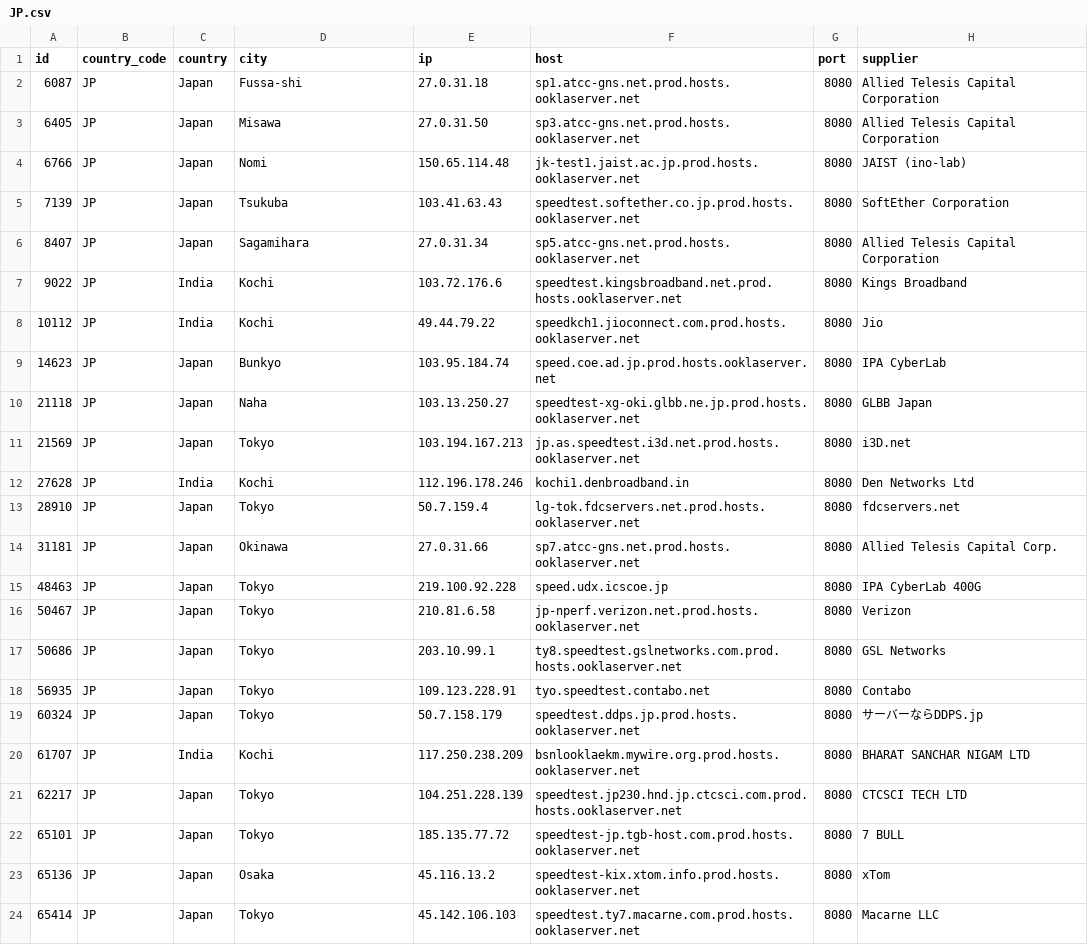
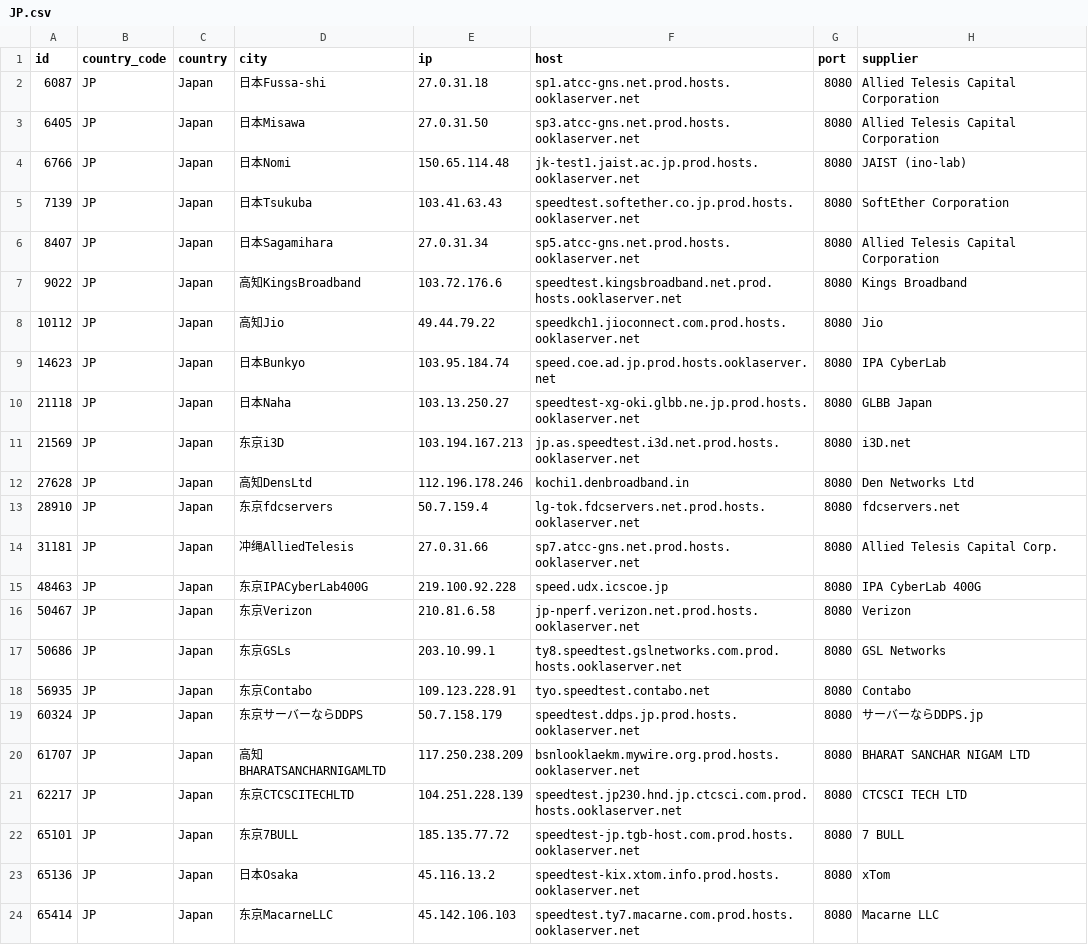
Before and after one commit to spiritLHLS/speedtest.net-CN-ID, a CSV file: JP.csv, drawn as a sheet.

```diff
--- a/JP.csv
+++ b/JP.csv
@@ -1,24 +1,24 @@
 id,country_code,country,city,ip,host,port,supplier
-6087,JP,Japan,Fussa-shi,27.0.31.18,sp1.atcc-gns.net.prod.hosts.ooklaserver.net,8080,Allied Telesis Capital Corporation
-6405,JP,Japan,Misawa,27.0.31.50,sp3.atcc-gns.net.prod.hosts.ooklaserver.net,8080,Allied Telesis Capital Corporation
-6766,JP,Japan,Nomi,150.65.114.48,jk-test1.jaist.ac.jp.prod.hosts.ooklaserver.net,8080,JAIST (ino-lab)
-7139,JP,Japan,Tsukuba,103.41.63.43,speedtest.softether.co.jp.prod.hosts.ooklaserver.net,8080,SoftEther Corporation
-8407,JP,Japan,Sagamihara,27.0.31.34,sp5.atcc-gns.net.prod.hosts.ooklaserver.net,8080,Allied Telesis Capital Corporation
-9022,JP,India,Kochi,103.72.176.6,speedtest.kingsbroadband.net.prod.hosts.ooklaserver.net,8080,Kings Broadband
-10112,JP,India,Kochi,49.44.79.22,speedkch1.jioconnect.com.prod.hosts.ooklaserver.net,8080,Jio
-14623,JP,Japan,Bunkyo,103.95.184.74,speed.coe.ad.jp.prod.hosts.ooklaserver.net,8080,IPA CyberLab
-21118,JP,Japan,Naha,103.13.250.27,speedtest-xg-oki.glbb.ne.jp.prod.hosts.ooklaserver.net,8080,GLBB Japan
-21569,JP,Japan,Tokyo,103.194.167.213,jp.as.speedtest.i3d.net.prod.hosts.ooklaserver.net,8080,i3D.net
-27628,JP,India,Kochi,112.196.178.246,kochi1.denbroadband.in,8080,Den Networks Ltd
-28910,JP,Japan,Tokyo,50.7.159.4,lg-tok.fdcservers.net.prod.hosts.ooklaserver.net,8080,fdcservers.net
-31181,JP,Japan,Okinawa,27.0.31.66,sp7.atcc-gns.net.prod.hosts.ooklaserver.net,8080,Allied Telesis Capital Corp.
-48463,JP,Japan,Tokyo,219.100.92.228,speed.udx.icscoe.jp,8080,IPA CyberLab 400G
-50467,JP,Japan,Tokyo,210.81.6.58,jp-nperf.verizon.net.prod.hosts.ooklaserver.net,8080,Verizon
-50686,JP,Japan,Tokyo,203.10.99.1,ty8.speedtest.gslnetworks.com.prod.hosts.ooklaserver.net,8080,GSL Networks
-56935,JP,Japan,Tokyo,109.123.228.91,tyo.speedtest.contabo.net,8080,Contabo
-60324,JP,Japan,Tokyo,50.7.158.179,speedtest.ddps.jp.prod.hosts.ooklaserver.net,8080,サーバーならDDPS.jp
-61707,JP,India,Kochi,117.250.238.209,bsnlooklaekm.mywire.org.prod.hosts.ooklaserver.net,8080,BHARAT SANCHAR NIGAM LTD
-62217,JP,Japan,Tokyo,104.251.228.139,speedtest.jp230.hnd.jp.ctcsci.com.prod.hosts.ooklaserver.net,8080,CTCSCI TECH LTD
-65101,JP,Japan,Tokyo,185.135.77.72,speedtest-jp.tgb-host.com.prod.hosts.ooklaserver.net,8080,7 BULL
-65136,JP,Japan,Osaka,45.116.13.2,speedtest-kix.xtom.info.prod.hosts.ooklaserver.net,8080,xTom
-65414,JP,Japan,Tokyo,45.142.106.103,speedtest.ty7.macarne.com.prod.hosts.ooklaserver.net,8080,Macarne LLC
+6087,JP,Japan,日本Fussa-shi,27.0.31.18,sp1.atcc-gns.net.prod.hosts.ooklaserver.net,8080,Allied Telesis Capital Corporation
+6405,JP,Japan,日本Misawa,27.0.31.50,sp3.atcc-gns.net.prod.hosts.ooklaserver.net,8080,Allied Telesis Capital Corporation
+6766,JP,Japan,日本Nomi,150.65.114.48,jk-test1.jaist.ac.jp.prod.hosts.ooklaserver.net,8080,JAIST (ino-lab)
+7139,JP,Japan,日本Tsukuba,103.41.63.43,speedtest.softether.co.jp.prod.hosts.ooklaserver.net,8080,SoftEther Corporation
+8407,JP,Japan,日本Sagamihara,27.0.31.34,sp5.atcc-gns.net.prod.hosts.ooklaserver.net,8080,Allied Telesis Capital Corporation
+9022,JP,Japan,高知KingsBroadband,103.72.176.6,speedtest.kingsbroadband.net.prod.hosts.ooklaserver.net,8080,Kings Broadband
+10112,JP,Japan,高知Jio,49.44.79.22,speedkch1.jioconnect.com.prod.hosts.ooklaserver.net,8080,Jio
+14623,JP,Japan,日本Bunkyo,103.95.184.74,speed.coe.ad.jp.prod.hosts.ooklaserver.net,8080,IPA CyberLab
+21118,JP,Japan,日本Naha,103.13.250.27,speedtest-xg-oki.glbb.ne.jp.prod.hosts.ooklaserver.net,8080,GLBB Japan
+21569,JP,Japan,东京i3D,103.194.167.213,jp.as.speedtest.i3d.net.prod.hosts.ooklaserver.net,8080,i3D.net
+27628,JP,Japan,高知DensLtd,112.196.178.246,kochi1.denbroadband.in,8080,Den Networks Ltd
+28910,JP,Japan,东京fdcservers,50.7.159.4,lg-tok.fdcservers.net.prod.hosts.ooklaserver.net,8080,fdcservers.net
+31181,JP,Japan,冲绳AlliedTelesis,27.0.31.66,sp7.atcc-gns.net.prod.hosts.ooklaserver.net,8080,Allied Telesis Capital Corp.
+48463,JP,Japan,东京IPACyberLab400G,219.100.92.228,speed.udx.icscoe.jp,8080,IPA CyberLab 400G
+50467,JP,Japan,东京Verizon,210.81.6.58,jp-nperf.verizon.net.prod.hosts.ooklaserver.net,8080,Verizon
+50686,JP,Japan,东京GSLs,203.10.99.1,ty8.speedtest.gslnetworks.com.prod.hosts.ooklaserver.net,8080,GSL Networks
+56935,JP,Japan,东京Contabo,109.123.228.91,tyo.speedtest.contabo.net,8080,Contabo
+60324,JP,Japan,东京サーバーならDDPS,50.7.158.179,speedtest.ddps.jp.prod.hosts.ooklaserver.net,8080,サーバーならDDPS.jp
+61707,JP,Japan,高知BHARATSANCHARNIGAMLTD,117.250.238.209,bsnlooklaekm.mywire.org.prod.hosts.ooklaserver.net,8080,BHARAT SANCHAR NIGAM LTD
+62217,JP,Japan,东京CTCSCITECHLTD,104.251.228.139,speedtest.jp230.hnd.jp.ctcsci.com.prod.hosts.ooklaserver.net,8080,CTCSCI TECH LTD
+65101,JP,Japan,东京7BULL,185.135.77.72,speedtest-jp.tgb-host.com.prod.hosts.ooklaserver.net,8080,7 BULL
+65136,JP,Japan,日本Osaka,45.116.13.2,speedtest-kix.xtom.info.prod.hosts.ooklaserver.net,8080,xTom
+65414,JP,Japan,东京MacarneLLC,45.142.106.103,speedtest.ty7.macarne.com.prod.hosts.ooklaserver.net,8080,Macarne LLC
```
Also changed, not shown: HK.csv, ls_sg_hk_jp.csv, 2 other files.
